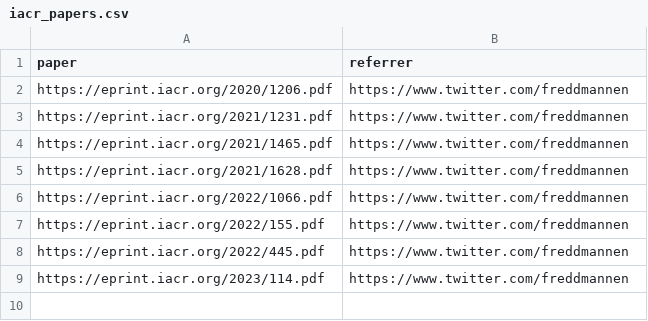
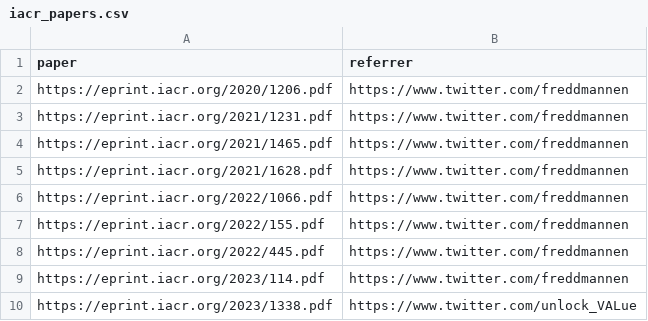
Before and after one commit to mev-fyi/data, a CSV file: data/links/iacr_papers.csv, drawn as a sheet.

```diff
--- a/data/links/iacr_papers.csv
+++ b/data/links/iacr_papers.csv
@@ -9 +9,2 @@ https://eprint.iacr.org/2022/445.pdf,https://www.twitter.com/freddmannen
 https://eprint.iacr.org/2023/114.pdf,https://www.twitter.com/freddmannen
+https://eprint.iacr.org/2023/1338.pdf,https://www.twitter.com/unlock_VALue
```
Also changed, not shown: data/paper_details.csv.
